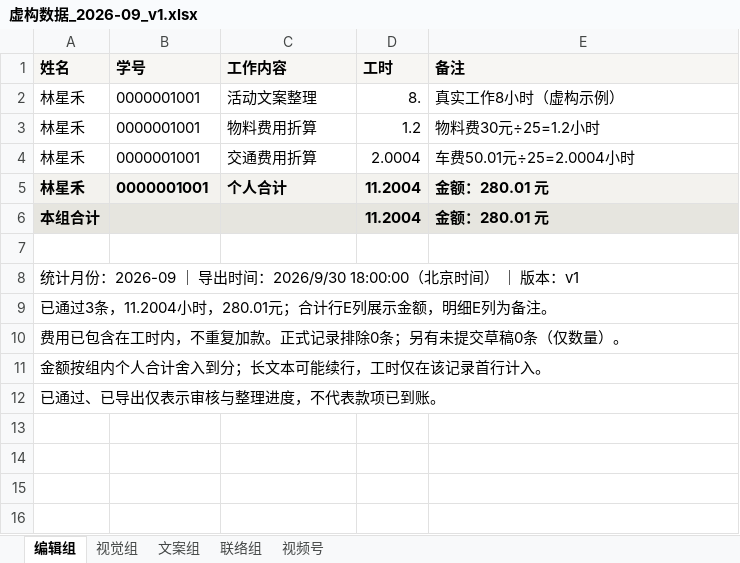
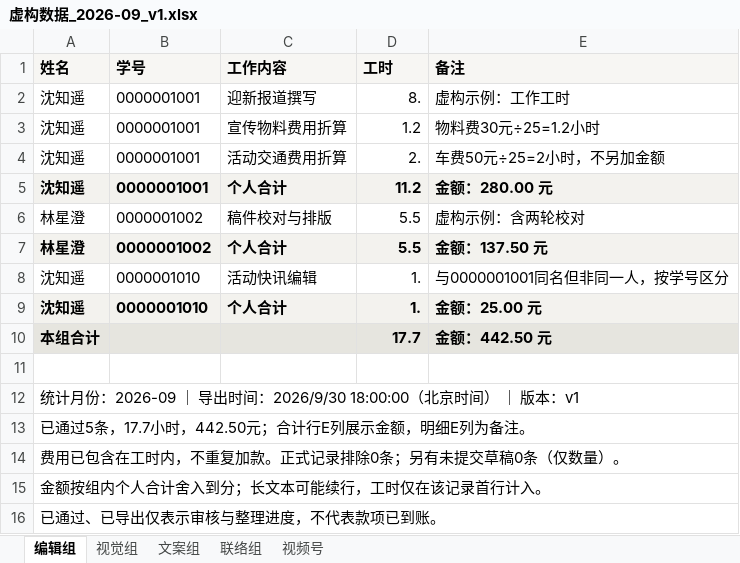
Before and after one commit to lood31/work-hours, an Excel workbook: docs/虚构数据_2026-09_v1.xlsx, sheet 编辑组, drawn as a sheet; values as stored, in another font and other column widths than the file's, no borders; removed rows and columns are numbered as before the commit, all else as after; the diff names each change by its address in the sheet, - before the commit and + after, or states it on an @@ line.

```diff
--- a/docs/虚构数据_2026-09_v1.xlsx (sheet 编辑组)
+++ b/docs/虚构数据_2026-09_v1.xlsx (sheet 编辑组)
-row 2: 林星禾 | 0000001001 | 活动文案整理 | 8. | 真实工作8小时（虚构示例）
+row 2: 沈知遥 | 0000001001 | 迎新报道撰写 | 8. | 虚构示例：工作工时
-A3 (姓名): 林星禾
+A3 (姓名): 沈知遥
-C3 (工作内容): 物料费用折算
+C3 (工作内容): 宣传物料费用折算
-row 4: 林星禾 | 0000001001 | 交通费用折算 | 2.0004 | 车费50.01元÷25=2.0004小时
+row 4: 沈知遥 | 0000001001 | 活动交通费用折算 | 2. | 车费50元÷25=2小时，不另加金额
-A5 (姓名): 林星禾
+A5 (姓名): 沈知遥
-D5 (工时): 11.2004
+D5 (工时): 11.2
-E5 (备注): 金额：280.01 元
+E5 (备注): 金额：280.00 元
+row 6: 林星澄 | 0000001002 | 稿件校对与排版 | 5.5 | 虚构示例：含两轮校对
+row 7: 林星澄 | 0000001002 | 个人合计 | 5.5 | 金额：137.50 元
+row 8: 沈知遥 | 0000001010 | 活动快讯编辑 | 1. | 与0000001001同名但非同一人，按学号区分
+row 9: 沈知遥 | 0000001010 | 个人合计 | 1. | 金额：25.00 元
-D10 (工时): 11.2004
+D10 (工时): 17.7
-E10 (备注): 金额：280.01 元
+E10 (备注): 金额：442.50 元
-A13 (姓名): 已通过3条，11.2004小时，280.01元；合计行E列展示金额，明细E列为备注。
+A13 (姓名): 已通过5条，17.7小时，442.50元；合计行E列展示金额，明细E列为备注。
```
Also changed, not shown: sheet 文案组, sheet 视觉组, sheet 联络组, sheet 视频号, 5 other files.
